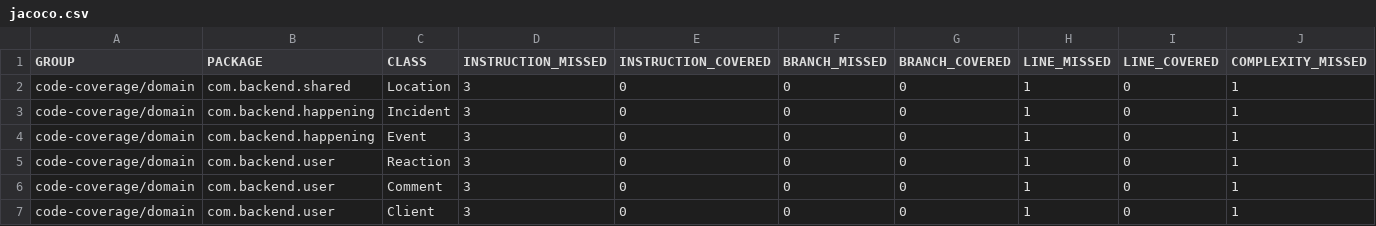
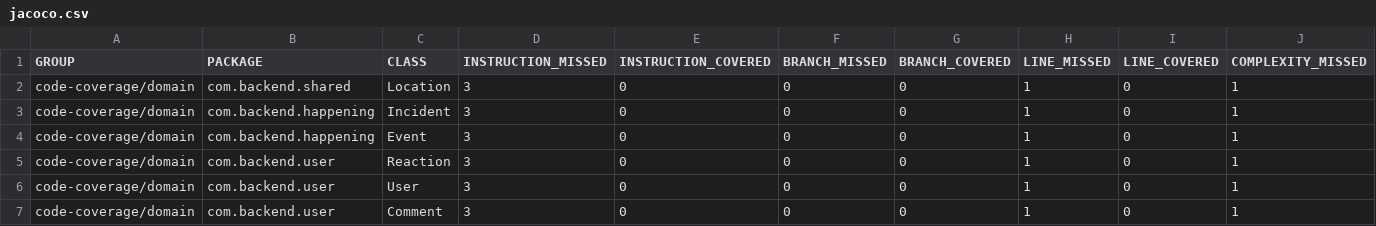
Before and after one commit to EcoMealProduction/aroundly, a CSV file: jacoco.csv, drawn as a sheet; only a part is shown; removed rows and columns are numbered as before the commit, all else as after; rows hold the shown columns only; the diff names each change by its address in the sheet, - before the commit and + after, or states it on an @@ line.

```diff
--- a/jacoco.csv
+++ b/jacoco.csv
+row 6: code-coverage/domain | com.backend.user | User | 3 | 0 | 0 | 0 | 1 | 0 | 1
-row 7: code-coverage/domain | com.backend.user | Client | 3 | 0 | 0 | 0 | 1 | 0 | 1
```
Also changed, not shown: 7 other files.
